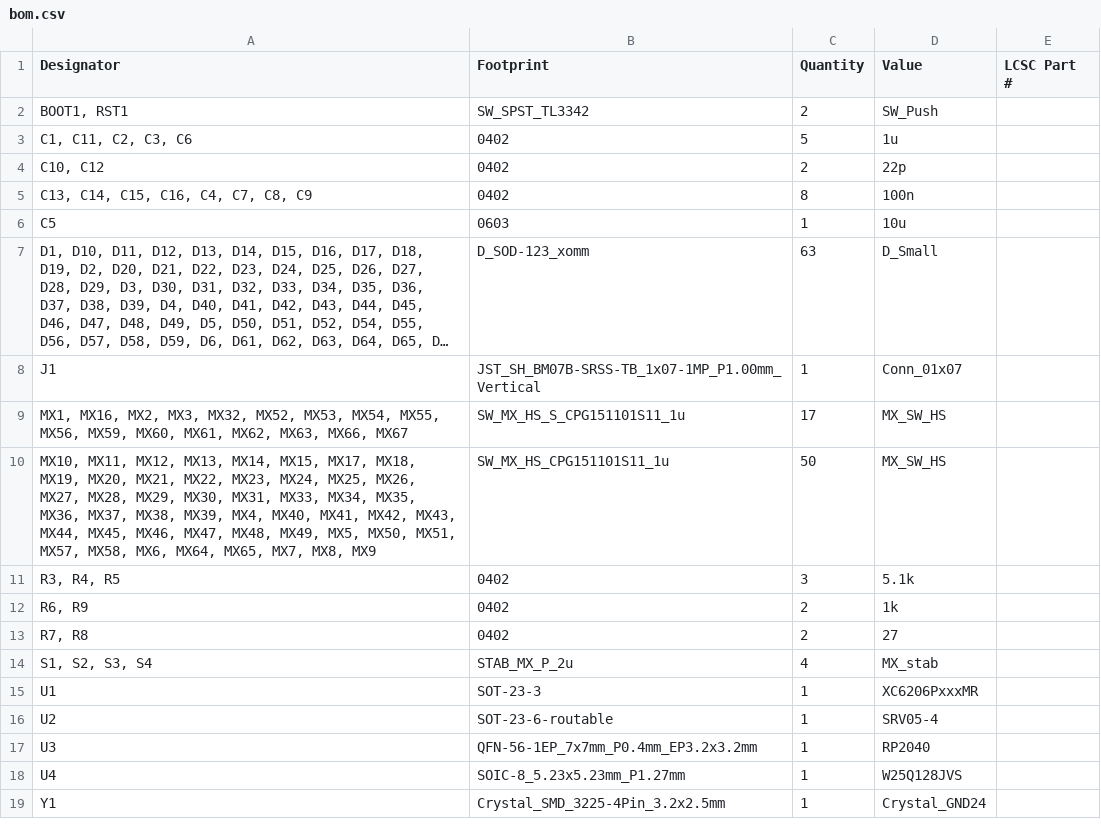
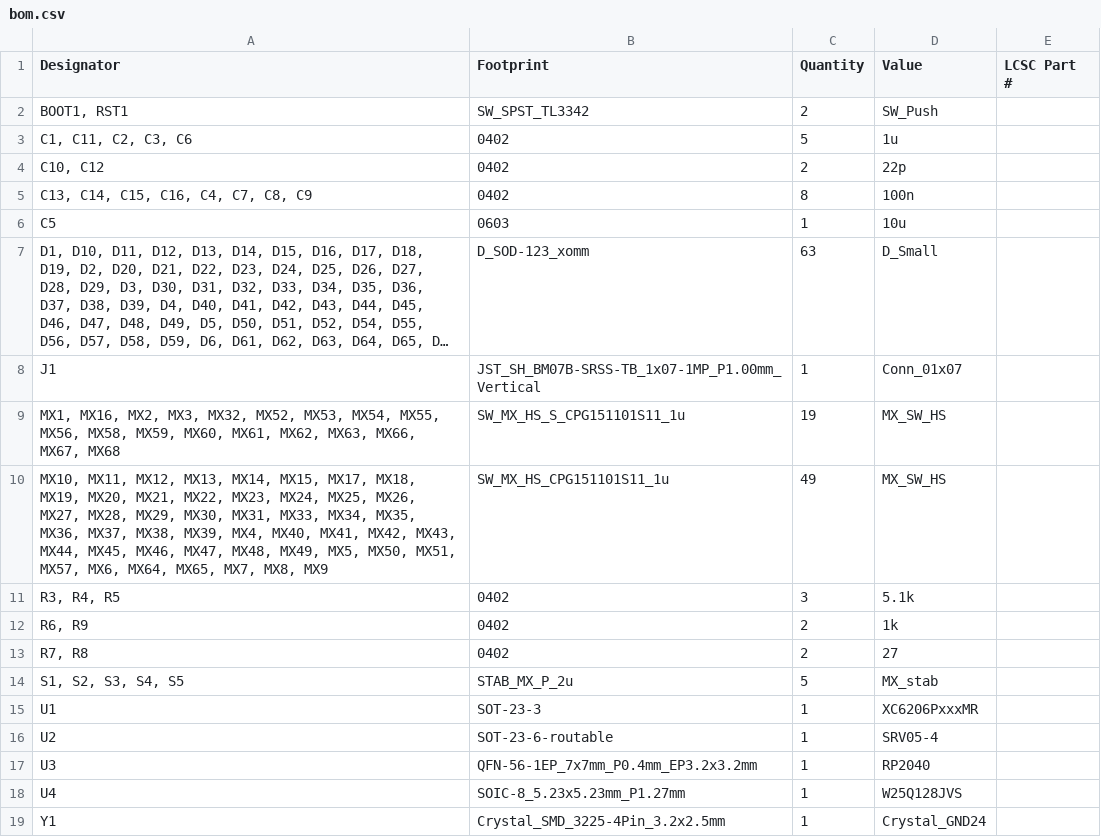
Before and after one commit to xommmmmmmm/QueueNineChimera, a CSV file: production/bom.csv, drawn as a sheet; long unchanged cells end in ….

```diff
--- a/production/bom.csv
+++ b/production/bom.csv
@@ -8,4 +8,4 @@ C5,0603,1,10u,
 J1,JST_SH_BM07B-SRSS-TB_1x07-1MP_P1.00mm_Vertical,1,Conn_01x07,
-"MX1, MX16, MX2, MX3, MX32, MX52, MX53, MX54, MX55, MX56, MX59, MX60, MX61, MX62, MX63, MX66, MX67",SW_MX_HS_S_CPG151101S11_1u,17,MX_SW_HS,
-"MX10, MX11, MX12, MX13, MX14, MX15, MX17, MX18, MX19, MX20, MX21, MX22, MX23, MX24, MX25, MX26, MX27, MX28, MX29, MX30, MX31, MX33, MX34, MX35, MX36, MX37, MX38, MX39, MX4, MX40, MX41, MX42, MX43, MX44, MX45, MX46, MX47, MX48, MX49, MX5, MX50, MX51, MX57, MX58, MX6, MX64, MX65, MX7, MX8, MX9",SW_MX_HS_CPG151101S11_1u,50,MX_SW_HS,
+"MX1, MX16, MX2, MX3, MX32, MX52, MX53, MX54, MX55, MX56, MX58, MX59, MX60, MX61, MX62, MX63, MX66, MX67, MX68",SW_MX_HS_S_CPG151101S11_1u,19,MX_SW_HS,
+"MX10, MX11, MX12, MX13, MX14, MX15, MX17, MX18, MX19, MX20, MX21, MX22, MX23, MX24, MX25, MX26, MX27, MX28, MX29, MX30, MX31, MX33, MX34, MX35, MX36, MX37, MX38, MX39, MX4, MX40, MX41, MX42, MX43, MX44, MX45, MX46, MX47, MX48, MX49, MX5, MX50, MX51, MX57, MX6, MX64, MX65, MX7, MX8, MX9",SW_MX_HS_CPG151101S11_1u,49,MX_SW_HS,
 "R3, R4, R5",0402,3,5.1k,
@@ -13,3 +13,3 @@ J1,JST_SH_BM07B-SRSS-TB_1x07-1MP_P1.00mm_Vertical,1,Conn_01x07,
 "R7, R8",0402,2,27,
-"S1, S2, S3, S4",STAB_MX_P_2u,4,MX_stab,
+"S1, S2, S3, S4, S5",STAB_MX_P_2u,5,MX_stab,
 U1,SOT-23-3,1,XC6206PxxxMR,
```
Also changed, not shown: production/designators.csv, production/positions.csv, 5 other files.
